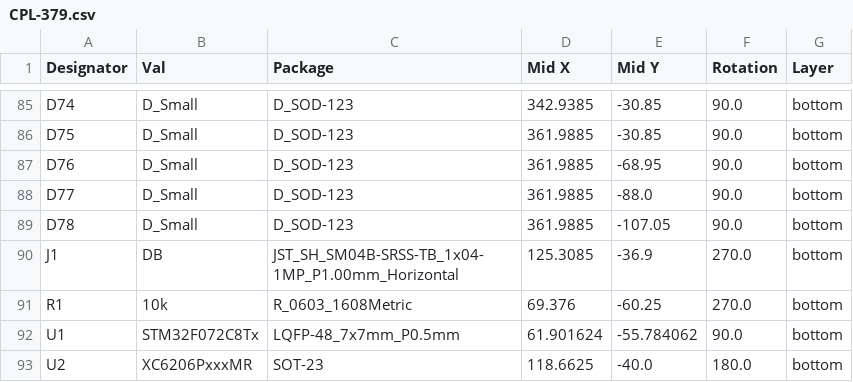
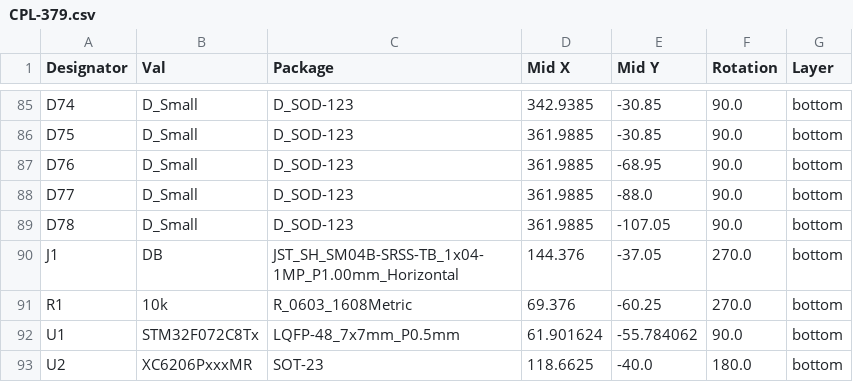
Before and after one commit to zhol0777/379, a CSV file: jlcpcb/production_files/CPL-379.csv, drawn as a sheet; only a part is shown, gaps mark what is left out.

```diff
--- a/jlcpcb/production_files/CPL-379.csv
+++ b/jlcpcb/production_files/CPL-379.csv
@@ -89,3 +89,3 @@ D77,D_Small,D_SOD-123,361.9885,-88.0,90.0,bottom
 D78,D_Small,D_SOD-123,361.9885,-107.05,90.0,bottom
-J1,DB,JST_SH_SM04B-SRSS-TB_1x04-1MP_P1.00mm_Horizontal,125.3085,-36.9,270.0,bottom
+J1,DB,JST_SH_SM04B-SRSS-TB_1x04-1MP_P1.00mm_Horizontal,144.376,-37.05,270.0,bottom
 R1,10k,R_0603_1608Metric,69.376,-60.25,270.0,bottom
```
Also changed, not shown: jlcpcb/production_files/BOM-379.csv, 22 other files.
